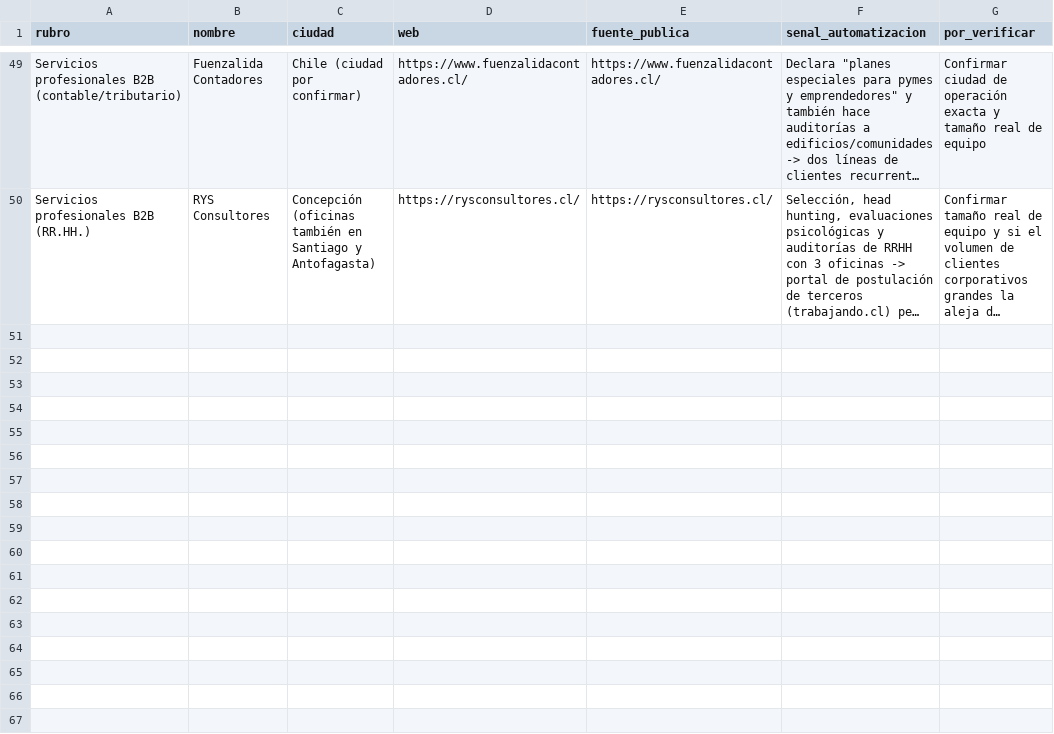
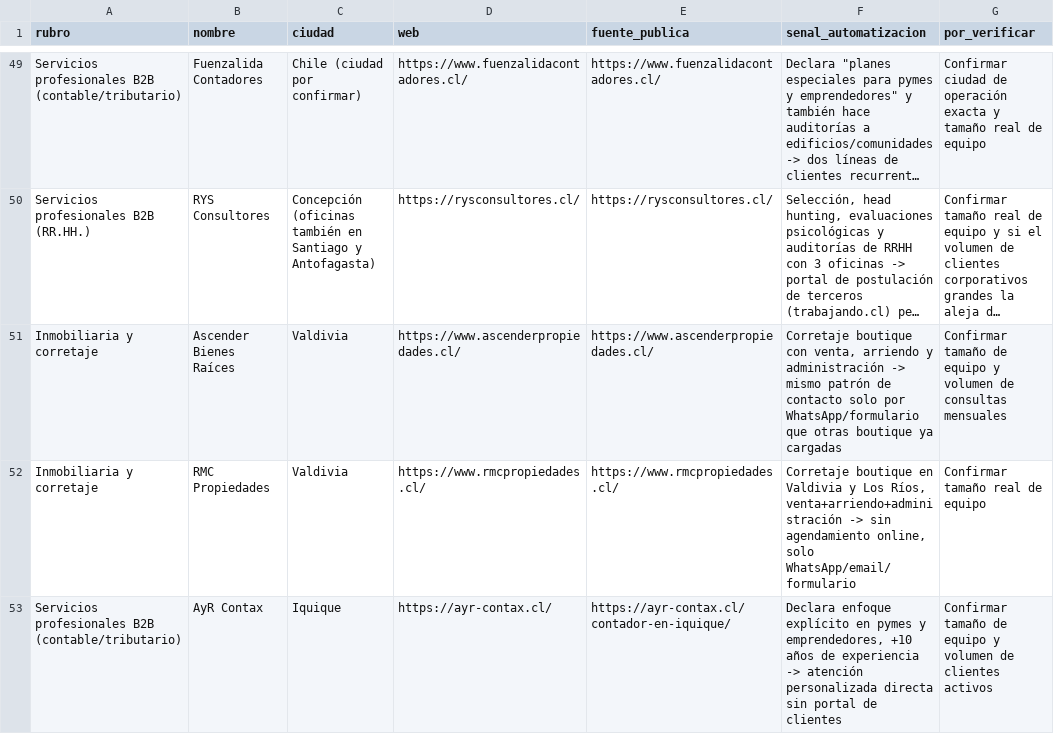
Before and after one commit to Gabrielo28/SesionesCode, a CSV file: prospeccion-ventas/leads-automatizacion-chile.csv, drawn as a sheet; only a part is shown, gaps mark what is left out; long unchanged cells end in …; the diff covers the shown part only; the diff names each change by its address in the sheet, - before the commit and + after, or states it on an @@ line.

```diff
--- a/prospeccion-ventas/leads-automatizacion-chile.csv
+++ b/prospeccion-ventas/leads-automatizacion-chile.csv
+row 51: Inmobiliaria y corretaje | Ascender Bienes Raíces | Valdivia | https://www.ascenderpropiedades.cl/ | https://www.ascenderpropiedades.cl/ | Corretaje boutique con venta, arriendo y administración -> mismo patrón de contacto solo por WhatsApp/formulario que otras boutique ya cargadas | Confirmar tamaño de equipo y volumen de consultas mensuales
+row 52: Inmobiliaria y corretaje | RMC Propiedades | Valdivia | https://www.rmcpropiedades.cl/ | https://www.rmcpropiedades.cl/ | Corretaje boutique en Valdivia y Los Ríos, venta+arriendo+administración -> sin agendamiento online, solo WhatsApp/email/formulario | Confirmar tamaño real de equipo
+row 53: Servicios profesionales B2B (contable/tributario) | AyR Contax | Iquique | https://ayr-contax.cl/ | https://ayr-contax.cl/contador-en-iquique/ | Declara enfoque explícito en pymes y emprendedores, +10 años de experiencia -> atención personalizada directa sin portal de clientes | Confirmar tamaño de equipo y volumen de clientes activos
```
Also changed, not shown: 2 added rows elsewhere in this file.
